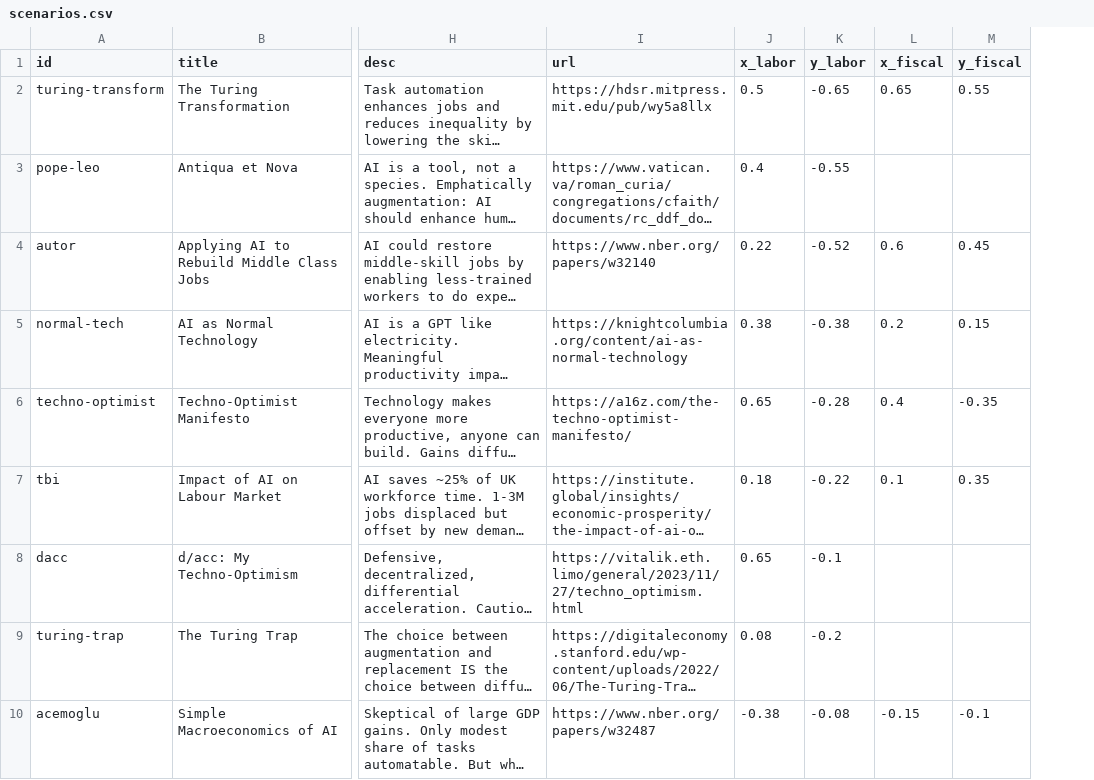
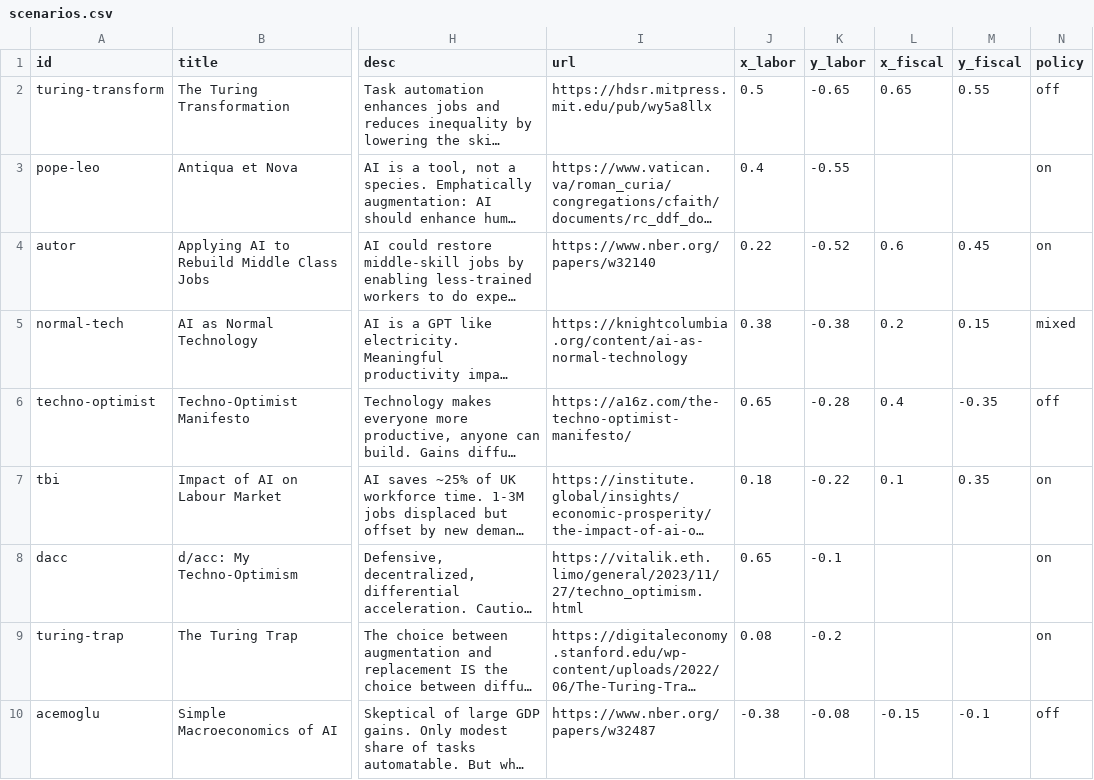
Before and after one commit to brandonjackson/ai-scenarios-map, a CSV file: data/scenarios.csv, drawn as a sheet; only a part is shown, gaps mark what is left out; long unchanged cells end in …; the diff names each change by its address in the sheet, - before the commit and + after, or states it on an @@ line.

```diff
--- a/data/scenarios.csv
+++ b/data/scenarios.csv
+column N (policy), rows 2-10: off | on | on | mixed | off | on | on | on | off
```
Also changed, not shown: 42 other files.
